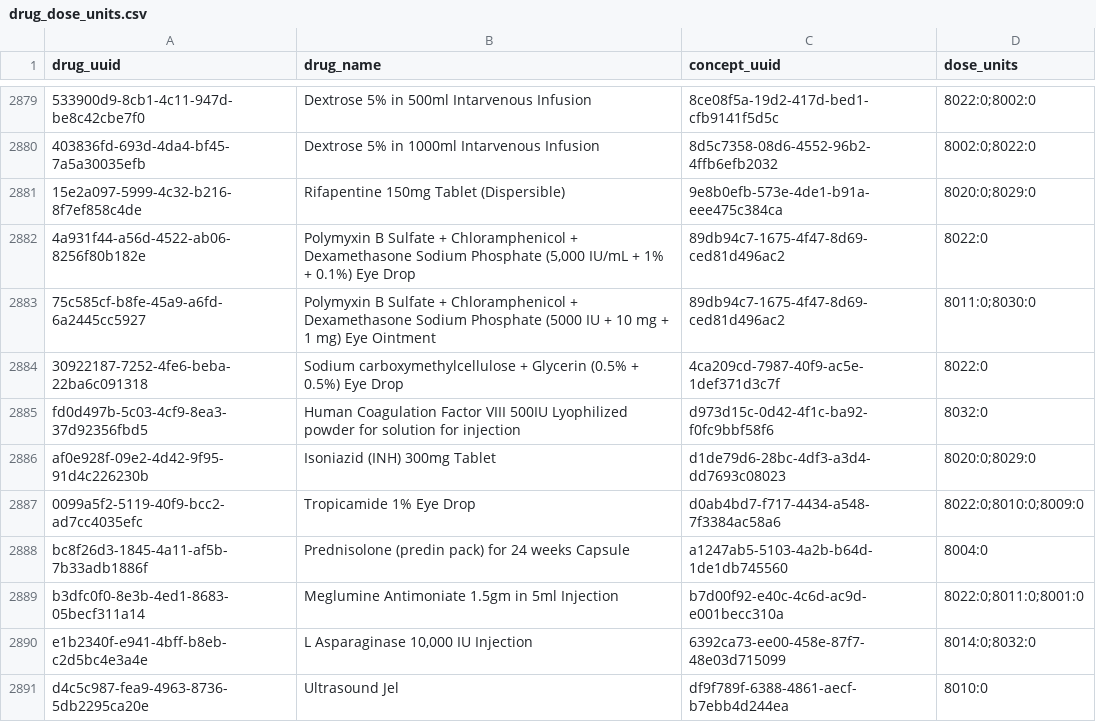
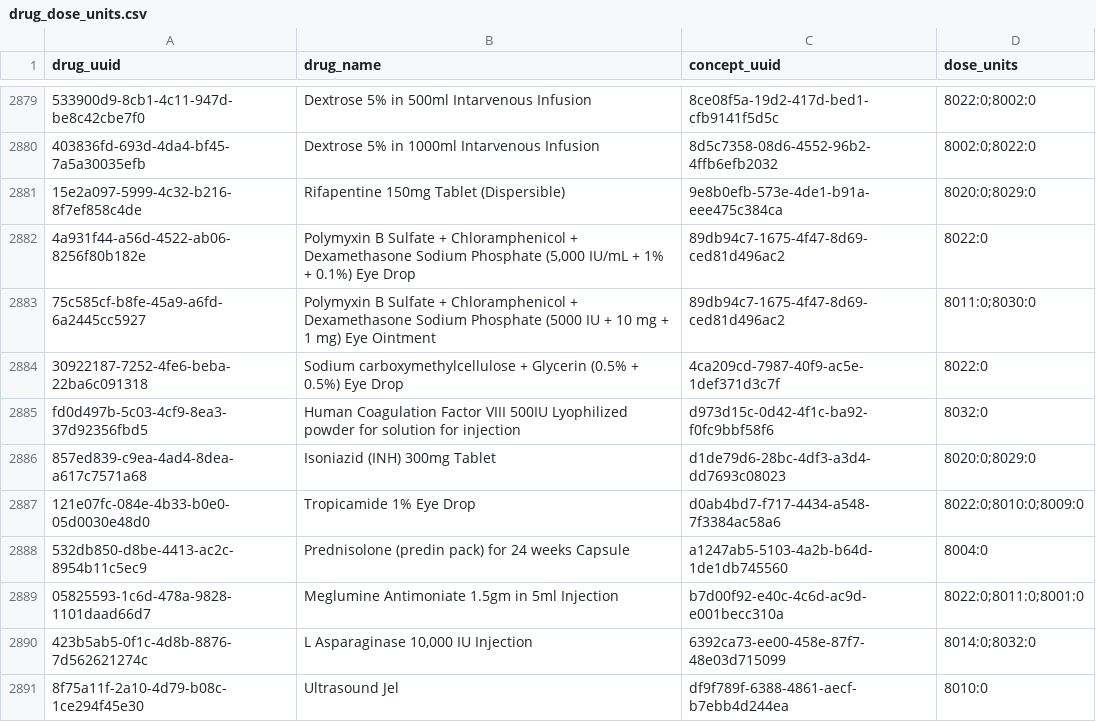
Before and after one commit to palladium-group/ethiopiaemr-openmrs-content, a CSV file: configuration/interoperability/drug_dose_units.csv, drawn as a sheet; only a part is shown, gaps mark what is left out; the diff names each change by its address in the sheet, - before the commit and + after, or states it on an @@ line.

Commit message:
Update configuration/interoperability/drug_dose_units.csv

```diff
--- a/configuration/interoperability/drug_dose_units.csv
+++ b/configuration/interoperability/drug_dose_units.csv
-A2886 (drug_uuid): af0e928f-09e2-4d42-9f95-91d4c226230b
+A2886 (drug_uuid): 857ed839-c9ea-4ad4-8dea-a617c7571a68
-A2887 (drug_uuid): 0099a5f2-5119-40f9-bcc2-ad7cc4035efc
+A2887 (drug_uuid): 121e07fc-084e-4b33-b0e0-05d0030e48d0
-A2888 (drug_uuid): bc8f26d3-1845-4a11-af5b-7b33adb1886f
+A2888 (drug_uuid): 532db850-d8be-4413-ac2c-8954b11c5ec9
-A2889 (drug_uuid): b3dfc0f0-8e3b-4ed1-8683-05becf311a14
+A2889 (drug_uuid): 05825593-1c6d-478a-9828-1101daad66d7
-A2890 (drug_uuid): e1b2340f-e941-4bff-b8eb-c2d5bc4e3a4e
+A2890 (drug_uuid): 423b5ab5-0f1c-4d8b-8876-7d562621274c
-A2891 (drug_uuid): d4c5c987-fea9-4963-8736-5db2295ca20e
+A2891 (drug_uuid): 8f75a11f-2a10-4d79-b08c-1ce294f45e30
```
